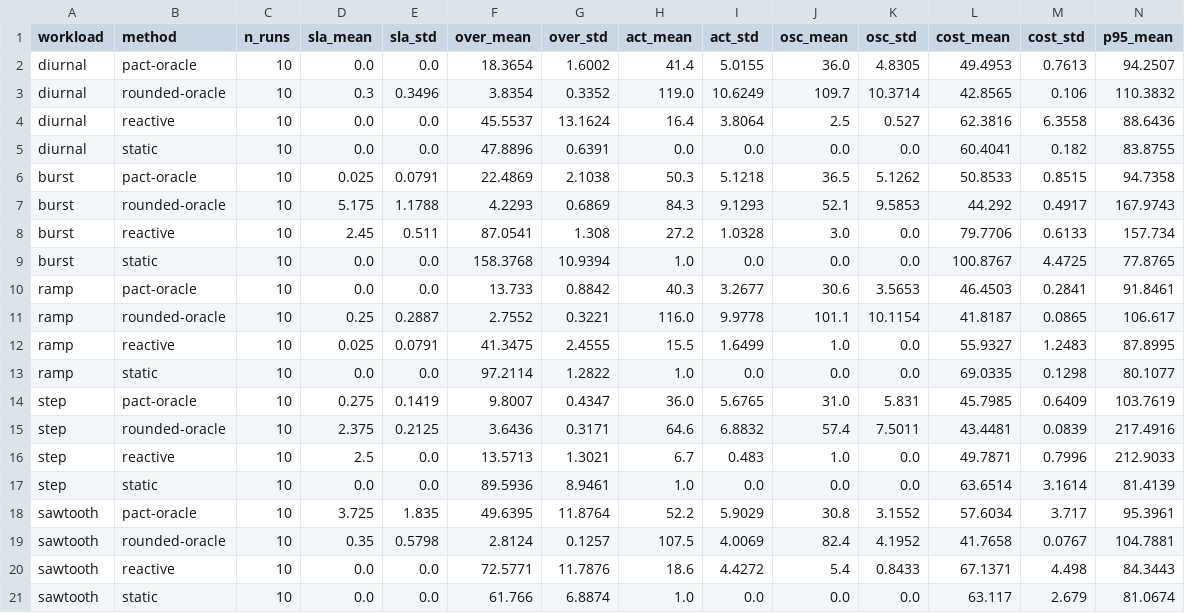
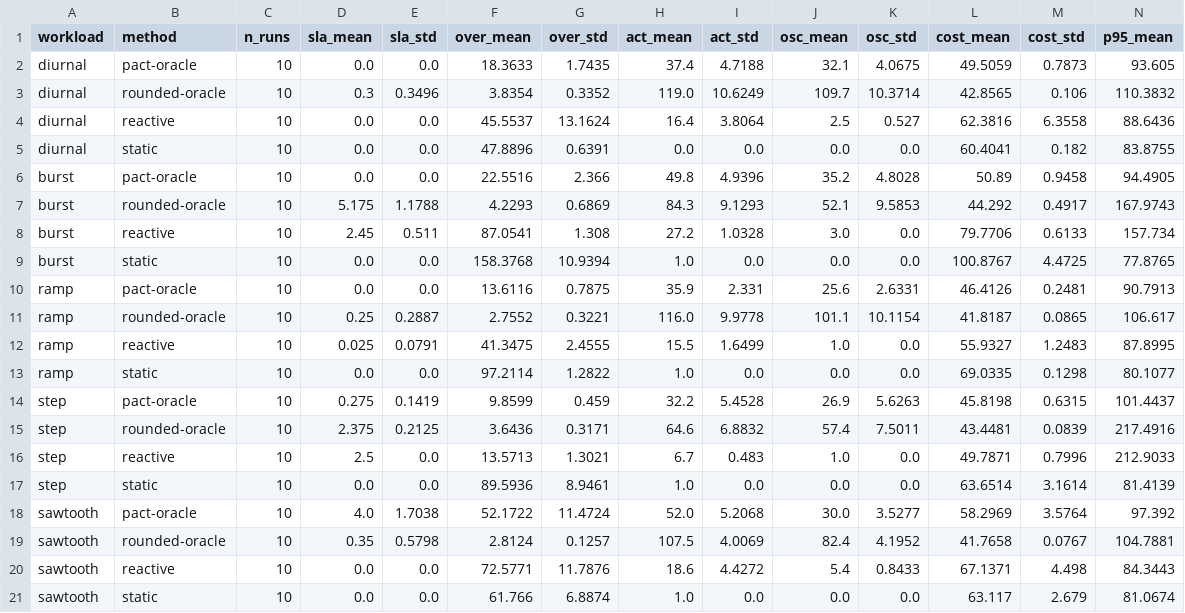
Before and after one commit to WannaLearnCodingForFun/pact-predictive-autoscaling, a CSV file: results/e10_per_workload.csv, drawn as a sheet; only a part is shown; removed rows and columns are numbered as before the commit, all else as after; rows hold the shown columns only; the diff names each change by its address in the sheet, - before the commit and + after, or states it on an @@ line.

```diff
--- a/results/e10_per_workload.csv
+++ b/results/e10_per_workload.csv
-row 2: diurnal | pact-oracle | 10 | 0.0 | 0.0 | 18.3654 | 1.6002 | 41.4 | 5.0155 | 36.0 | 4.8305 | 49.4953 | 0.7613 | 94.2507
+row 2: diurnal | pact-oracle | 10 | 0.0 | 0.0 | 18.3633 | 1.7435 | 37.4 | 4.7188 | 32.1 | 4.0675 | 49.5059 | 0.7873 | 93.605
-row 6: burst | pact-oracle | 10 | 0.025 | 0.0791 | 22.4869 | 2.1038 | 50.3 | 5.1218 | 36.5 | 5.1262 | 50.8533 | 0.8515 | 94.7358
+row 6: burst | pact-oracle | 10 | 0.0 | 0.0 | 22.5516 | 2.366 | 49.8 | 4.9396 | 35.2 | 4.8028 | 50.89 | 0.9458 | 94.4905
-row 10: ramp | pact-oracle | 10 | 0.0 | 0.0 | 13.733 | 0.8842 | 40.3 | 3.2677 | 30.6 | 3.5653 | 46.4503 | 0.2841 | 91.8461
+row 10: ramp | pact-oracle | 10 | 0.0 | 0.0 | 13.6116 | 0.7875 | 35.9 | 2.331 | 25.6 | 2.6331 | 46.4126 | 0.2481 | 90.7913
-row 14: step | pact-oracle | 10 | 0.275 | 0.1419 | 9.8007 | 0.4347 | 36.0 | 5.6765 | 31.0 | 5.831 | 45.7985 | 0.6409 | 103.7619
+row 14: step | pact-oracle | 10 | 0.275 | 0.1419 | 9.8599 | 0.459 | 32.2 | 5.4528 | 26.9 | 5.6263 | 45.8198 | 0.6315 | 101.4437
-row 18: sawtooth | pact-oracle | 10 | 3.725 | 1.835 | 49.6395 | 11.8764 | 52.2 | 5.9029 | 30.8 | 3.1552 | 57.6034 | 3.717 | 95.3961
+row 18: sawtooth | pact-oracle | 10 | 4.0 | 1.7038 | 52.1722 | 11.4724 | 52.0 | 5.2068 | 30.0 | 3.5277 | 58.2969 | 3.5764 | 97.392
```
Also changed, not shown: results/e11_decisions.csv, results/e12_coldstart.csv, 17 other files.
